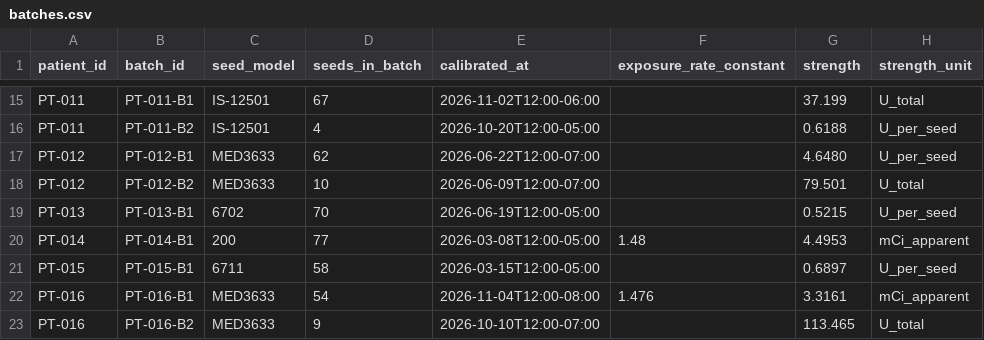
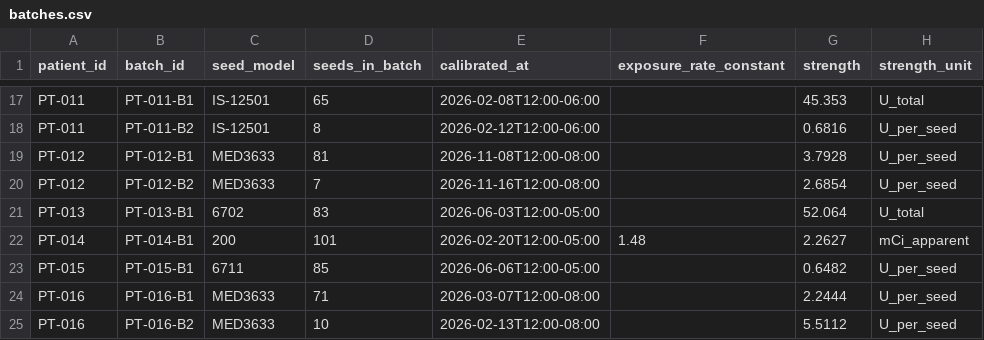
Before and after one commit to Pieda6/Insight, a CSV file: tasks/prostate-seed-dosimetry/environment/data/batches.csv, drawn as a sheet; only a part is shown, gaps mark what is left out; addresses are those after the commit; the diff covers the shown part only; the diff names each change by its address in the sheet, - before the commit and + after, or states it on an @@ line.

```diff
--- a/tasks/prostate-seed-dosimetry/environment/data/batches.csv
+++ b/tasks/prostate-seed-dosimetry/environment/data/batches.csv
-D17 (seeds_in_batch): 67
+D17 (seeds_in_batch): 65
-E17 (calibrated_at): 2026-11-02T12:00-06:00
+E17 (calibrated_at): 2026-02-08T12:00-06:00
-G17 (strength): 37.199
+G17 (strength): 45.353
-D18 (seeds_in_batch): 4
+D18 (seeds_in_batch): 8
-E18 (calibrated_at): 2026-10-20T12:00-05:00
+E18 (calibrated_at): 2026-02-12T12:00-06:00
-G18 (strength): 0.6188
+G18 (strength): 0.6816
-D19 (seeds_in_batch): 62
+D19 (seeds_in_batch): 81
-E19 (calibrated_at): 2026-06-22T12:00-07:00
+E19 (calibrated_at): 2026-11-08T12:00-08:00
-G19 (strength): 4.6480
+G19 (strength): 3.7928
-D20 (seeds_in_batch): 10
+D20 (seeds_in_batch): 7
-E20 (calibrated_at): 2026-06-09T12:00-07:00
+E20 (calibrated_at): 2026-11-16T12:00-08:00
-G20 (strength): 79.501
+G20 (strength): 2.6854
-H20 (strength_unit): U_total
+H20 (strength_unit): U_per_seed
-D21 (seeds_in_batch): 70
+D21 (seeds_in_batch): 83
-E21 (calibrated_at): 2026-06-19T12:00-05:00
+E21 (calibrated_at): 2026-06-03T12:00-05:00
-G21 (strength): 0.5215
+G21 (strength): 52.064
-H21 (strength_unit): U_per_seed
+H21 (strength_unit): U_total
-D22 (seeds_in_batch): 77
+D22 (seeds_in_batch): 101
-E22 (calibrated_at): 2026-03-08T12:00-05:00
+E22 (calibrated_at): 2026-02-20T12:00-05:00
-G22 (strength): 4.4953
+G22 (strength): 2.2627
-D23 (seeds_in_batch): 58
+D23 (seeds_in_batch): 85
-E23 (calibrated_at): 2026-03-15T12:00-05:00
+E23 (calibrated_at): 2026-06-06T12:00-05:00
-G23 (strength): 0.6897
+G23 (strength): 0.6482
-D24 (seeds_in_batch): 54
+D24 (seeds_in_batch): 71
-E24 (calibrated_at): 2026-11-04T12:00-08:00
+E24 (calibrated_at): 2026-03-07T12:00-08:00
-F24 (exposure_rate_constant): 1.476
+F24 (exposure_rate_constant): (empty)
-G24 (strength): 3.3161
+G24 (strength): 2.2444
-H24 (strength_unit): mCi_apparent
+H24 (strength_unit): U_per_seed
-D25 (seeds_in_batch): 9
+D25 (seeds_in_batch): 10
-E25 (calibrated_at): 2026-10-10T12:00-07:00
+E25 (calibrated_at): 2026-02-13T12:00-08:00
-G25 (strength): 113.465
+G25 (strength): 5.5112
-H25 (strength_unit): U_total
+H25 (strength_unit): U_per_seed
```
Also changed, not shown: 4 added rows, 1 removed row and 50 edited cells elsewhere in this file, tasks/prostate-seed-dosimetry/environment/data/seeds.csv, 7 other files.
